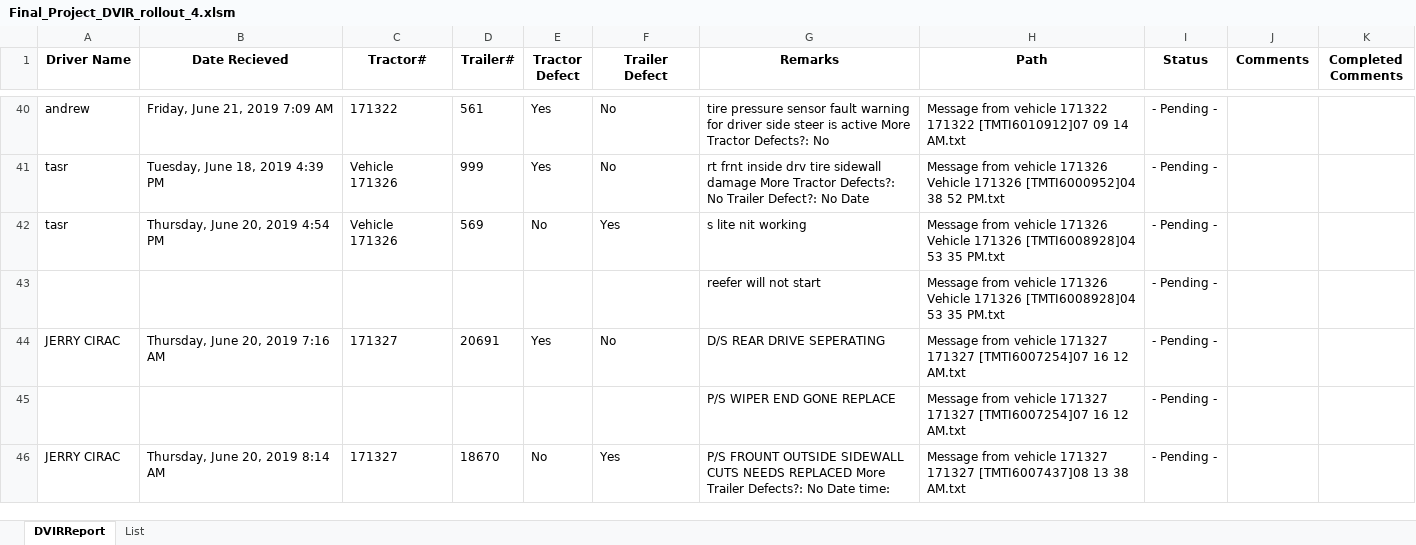
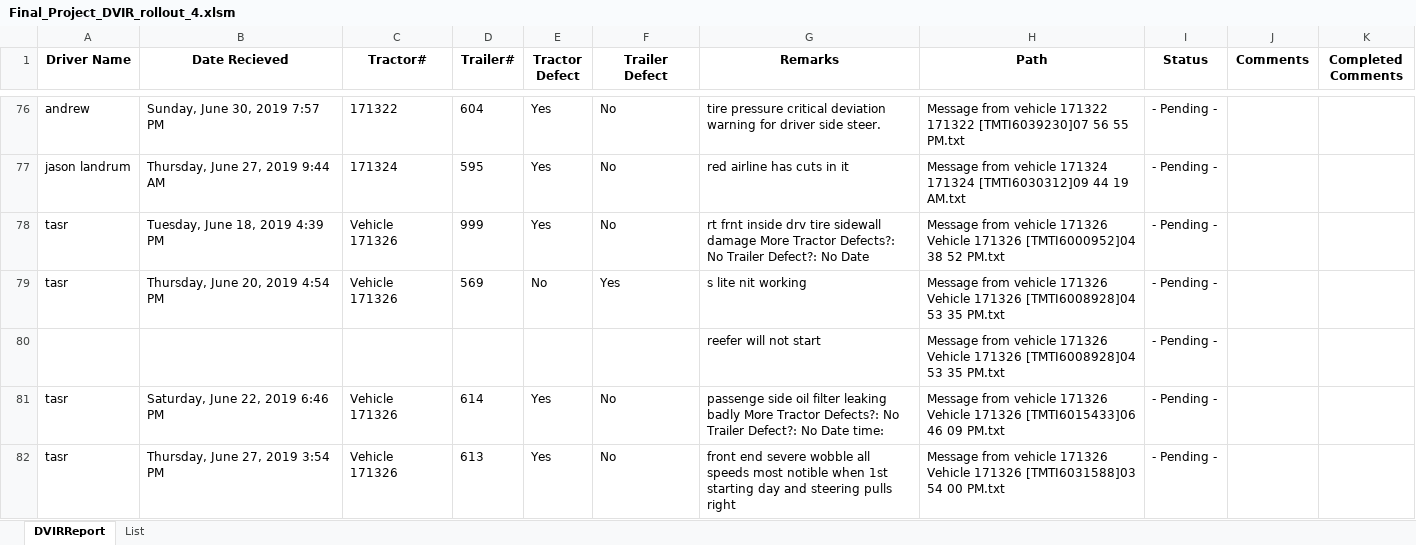
Before and after one commit to CharlesVaughan3/ExcelDVIRProject, an Excel workbook: Final_Project_DVIR_rollout_4.xlsm, sheet DVIRReport, drawn as a sheet; only a part is shown, gaps mark what is left out; the shorter side is filled out with more unchanged rows; values as stored, in another font and other column widths than the file's, no borders; charts and pictures and table styles not drawn; addresses are those after the commit; the diff covers the shown part only; the diff names each change by its address in the sheet, - before the commit and + after, or states it on an @@ line.

```diff
--- a/Final_Project_DVIR_rollout_4.xlsm (sheet DVIRReport)
+++ b/Final_Project_DVIR_rollout_4.xlsm (sheet DVIRReport)
-B76 (Date Recieved): Friday, June 21, 2019 7:09 AM
+B76 (Date Recieved): Sunday, June 30, 2019 7:57 PM
-D76 (Trailer#): 561
+D76 (Trailer#): 604
-G76 (Remarks): tire pressure sensor fault warning for driver side steer is active More Tractor Defects?: No
+G76 (Remarks): tire pressure critical deviation warning for driver side steer.
-H76 (Path): …171322 171322 [TMTI6010912]07 09 14 AM.txt
+H76 (Path): …171322 171322 [TMTI6039230]07 56 55 PM.txt
+row 77: jason landrum | Thursday, June 27, 2019 9:44 AM | 171324 | 595 | Yes | No | red airline has cuts in it | Message from vehicle 171324 171324 [TMTI6030312]09 44 19 AM.txt | - Pending -
+row 81: tasr | Saturday, June 22, 2019 6:46 PM | Vehicle 171326 | 614 | Yes | No | passenge side oil filter leaking badly More Tractor Defects?: No Trailer Defect?: No Date time: | Message from vehicle 171326 Vehicle 171326 [TMTI6015433]06 46 09 PM.txt | - Pending -
+row 82: tasr | Thursday, June 27, 2019 3:54 PM | Vehicle 171326 | 613 | Yes | No | front end severe wobble all speeds most notible when 1st starting day and steering pulls right | Message from vehicle 171326 Vehicle 171326 [TMTI6031588]03 54 00 PM.txt | - Pending -
```
Also changed, not shown: 126 added rows, 129 removed rows and 40 edited cells elsewhere in this sheet.
